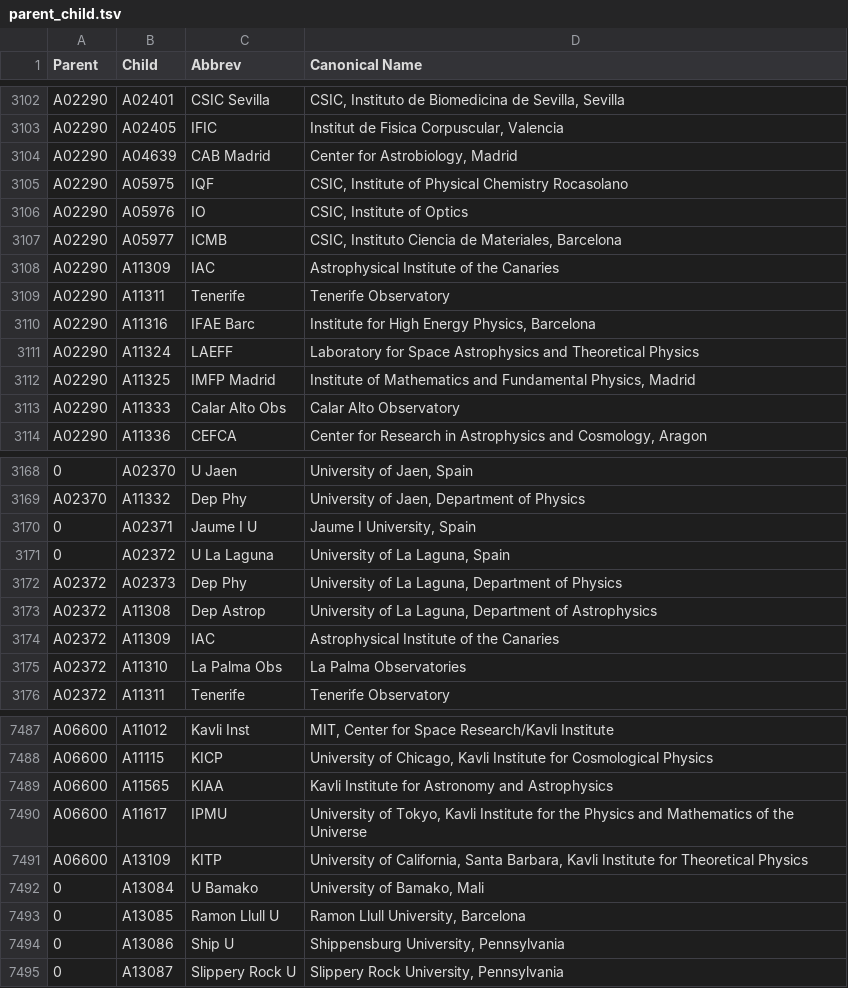
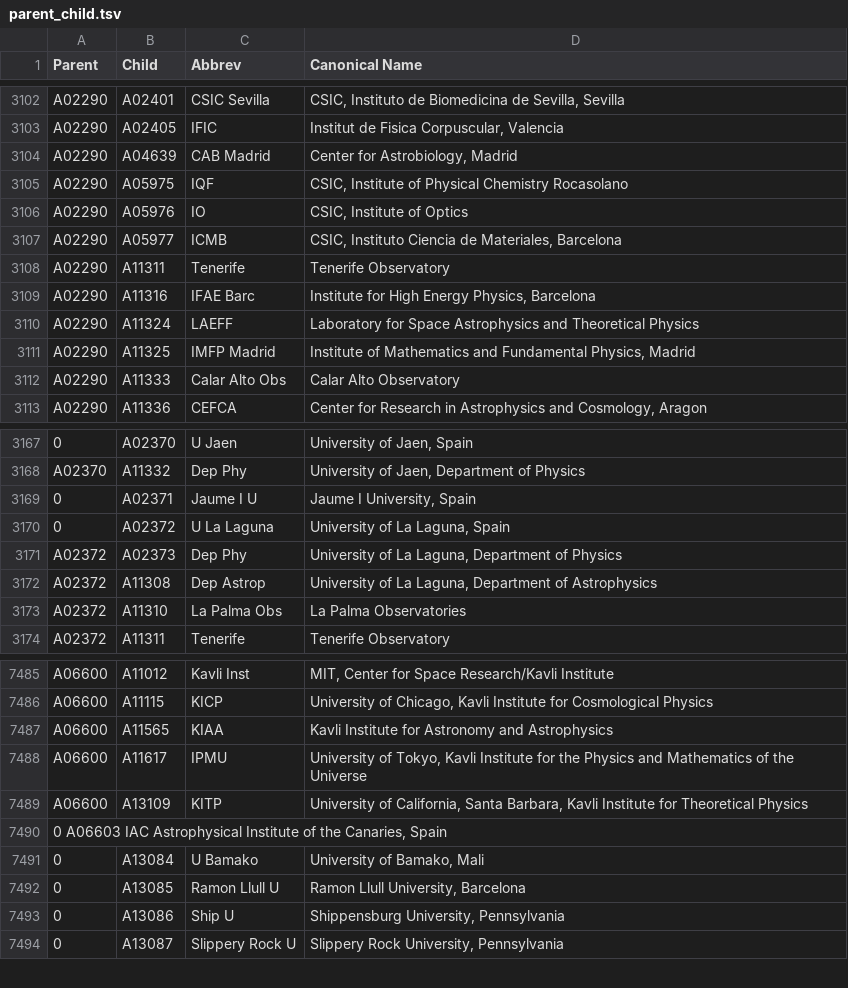
Before and after one commit to adsabs/CanonicalAffiliations, a TSV file: parent_child.tsv, drawn as a sheet; only a part is shown, gaps mark what is left out; removed rows and columns are numbered as before the commit, all else as after; the diff names each change by its address in the sheet, - before the commit and + after, or states it on an @@ line.

Commit message:
Update parent_child.tsv
made IAC parent

```diff
--- a/parent_child.tsv
+++ b/parent_child.tsv
-row 3108: A02290 | A11309 | IAC | Astrophysical Institute of the Canaries
-row 3174: A02372 | A11309 | IAC | Astrophysical Institute of the Canaries
+row 7490: 0 A06603 IAC Astrophysical Institute of the Canaries, Spain
```
